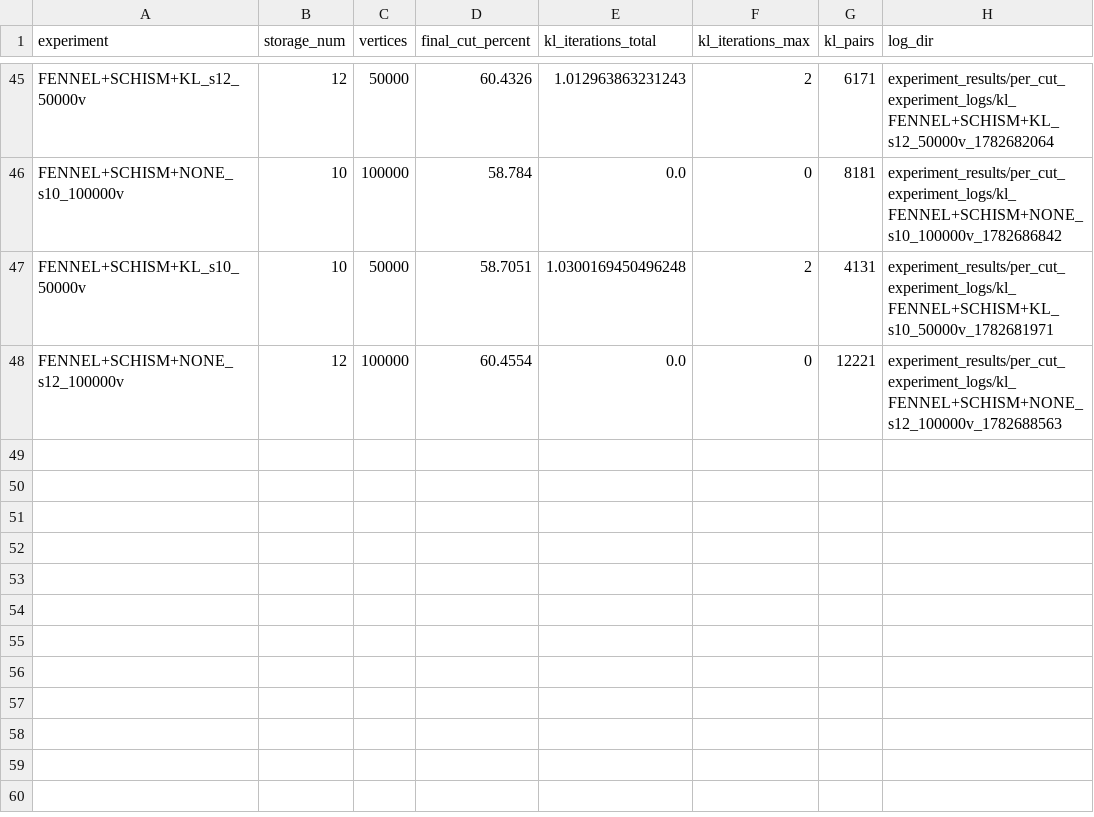
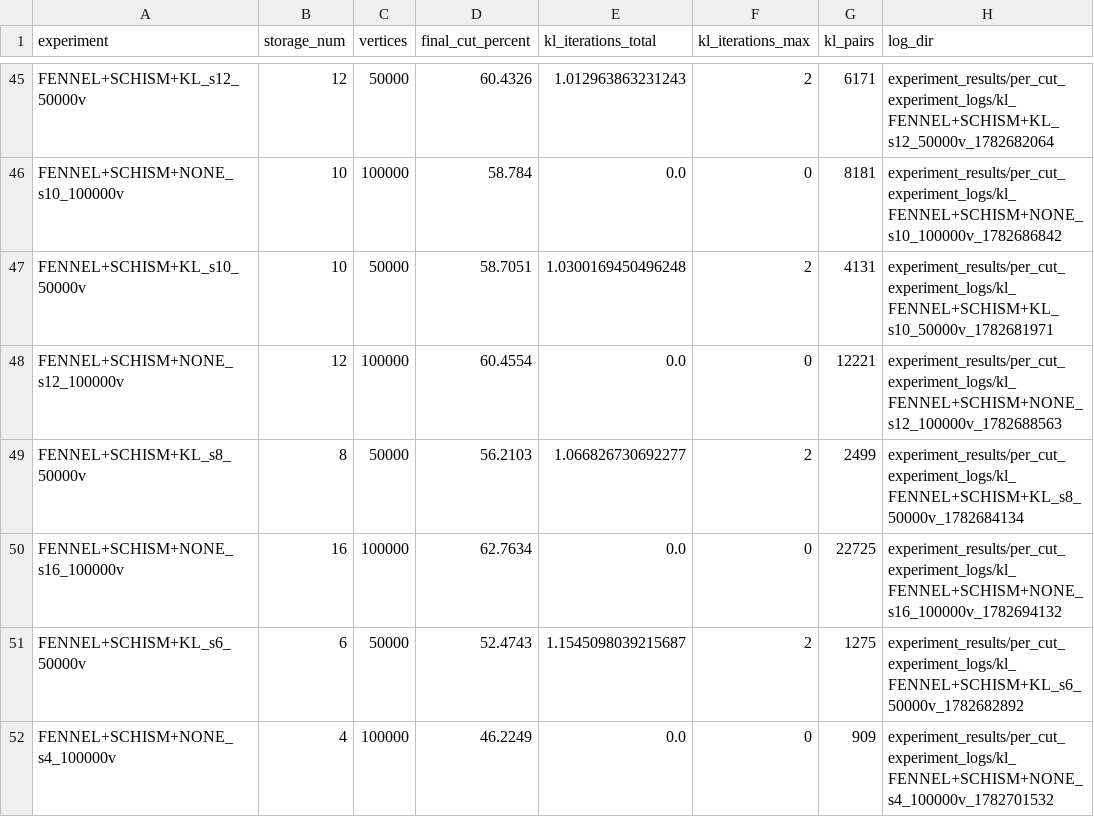
Before and after one commit to FackOff25/VKRCourse, a CSV file: testing_scripts/experiment_results/cut_experiment.csv, drawn as a sheet; only a part is shown, gaps mark what is left out; the diff names each change by its address in the sheet, - before the commit and + after, or states it on an @@ line.

```diff
--- a/testing_scripts/experiment_results/cut_experiment.csv
+++ b/testing_scripts/experiment_results/cut_experiment.csv
+row 49: FENNEL+SCHISM+KL_s8_50000v | 8 | 50000 | 56.2103 | 1.066826730692277 | 2 | 2499 | experiment_results/per_cut_experiment_logs/kl_FENNEL+SCHISM+KL_s8_50000v_1782684134
+row 50: FENNEL+SCHISM+NONE_s16_100000v | 16 | 100000 | 62.7634 | 0.0 | 0 | 22725 | experiment_results/per_cut_experiment_logs/kl_FENNEL+SCHISM+NONE_s16_100000v_1782694132
+row 51: FENNEL+SCHISM+KL_s6_50000v | 6 | 50000 | 52.4743 | 1.1545098039215687 | 2 | 1275 | experiment_results/per_cut_experiment_logs/kl_FENNEL+SCHISM+KL_s6_50000v_1782682892
+row 52: FENNEL+SCHISM+NONE_s4_100000v | 4 | 100000 | 46.2249 | 0.0 | 0 | 909 | experiment_results/per_cut_experiment_logs/kl_FENNEL+SCHISM+NONE_s4_100000v_1782701532
```
Also changed, not shown: 43 other files.
